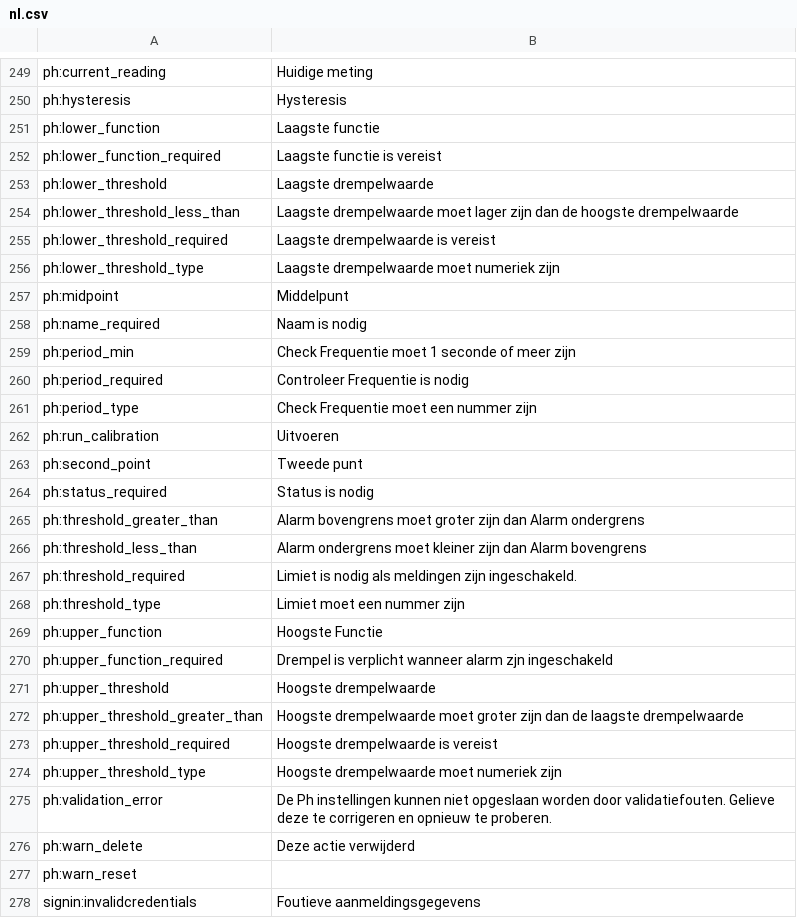
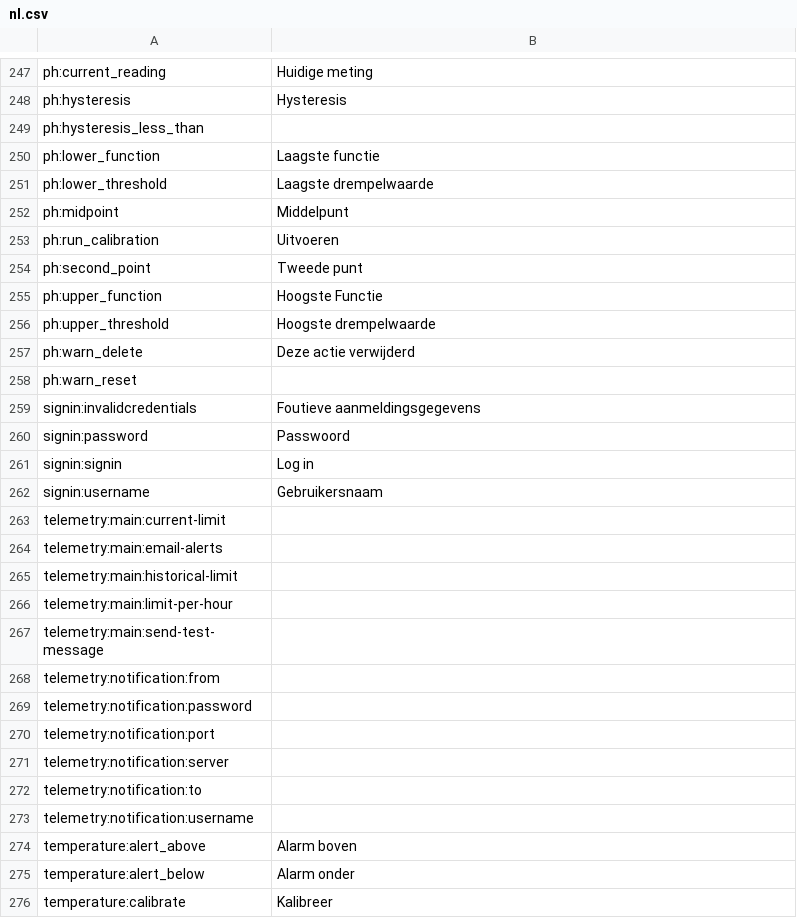
Before and after one commit to reef-pi/reef-pi, a CSV file: front-end/assets/translations/nl.csv, drawn as a sheet; only a part is shown, gaps mark what is left out; the shorter side is filled out with more unchanged rows; removed rows and columns are numbered as before the commit, all else as after; the diff covers the shown part only; the diff names each change by its address in the sheet, - before the commit and + after, or states it on an @@ line.

Commit message:
pH validation
Changed all validation messages to a common set reducing the translation effort.

```diff
--- a/front-end/assets/translations/nl.csv
+++ b/front-end/assets/translations/nl.csv
+row 249: ph:hysteresis_less_than
-row 252: ph:lower_function_required | Laagste functie is vereist
-row 254: ph:lower_threshold_less_than | Laagste drempelwaarde moet lager zijn dan de hoogste drempelwaarde
-row 255: ph:lower_threshold_required | Laagste drempelwaarde is vereist
-row 256: ph:lower_threshold_type | Laagste drempelwaarde moet numeriek zijn
-row 258: ph:name_required | Naam is nodig
-row 259: ph:period_min | Check Frequentie moet 1 seconde of meer zijn
-row 260: ph:period_required | Controleer Frequentie is nodig
-row 261: ph:period_type | Check Frequentie moet een nummer zijn
-row 264: ph:status_required | Status is nodig
-row 265: ph:threshold_greater_than | Alarm bovengrens moet groter zijn dan Alarm ondergrens
-row 266: ph:threshold_less_than | Alarm ondergrens moet kleiner zijn dan Alarm bovengrens
-row 267: ph:threshold_required | Limiet is nodig als meldingen zijn ingeschakeld.
-row 268: ph:threshold_type | Limiet moet een nummer zijn
-row 270: ph:upper_function_required | Drempel is verplicht wanneer alarm zjn ingeschakeld
-row 272: ph:upper_threshold_greater_than | Hoogste drempelwaarde moet groter zijn dan de laagste drempelwaarde
-row 273: ph:upper_threshold_required | Hoogste drempelwaarde is vereist
-row 274: ph:upper_threshold_type | Hoogste drempelwaarde moet numeriek zijn
-row 275: ph:validation_error | De Ph instellingen kunnen niet opgeslaan worden door validatiefouten. Gelieve deze te corrigeren en opnieuw te proberen.
```
Also changed, not shown: 2 removed rows elsewhere in this file, front-end/assets/translations/de.csv, front-end/assets/translations/en.csv, 10 other files.
